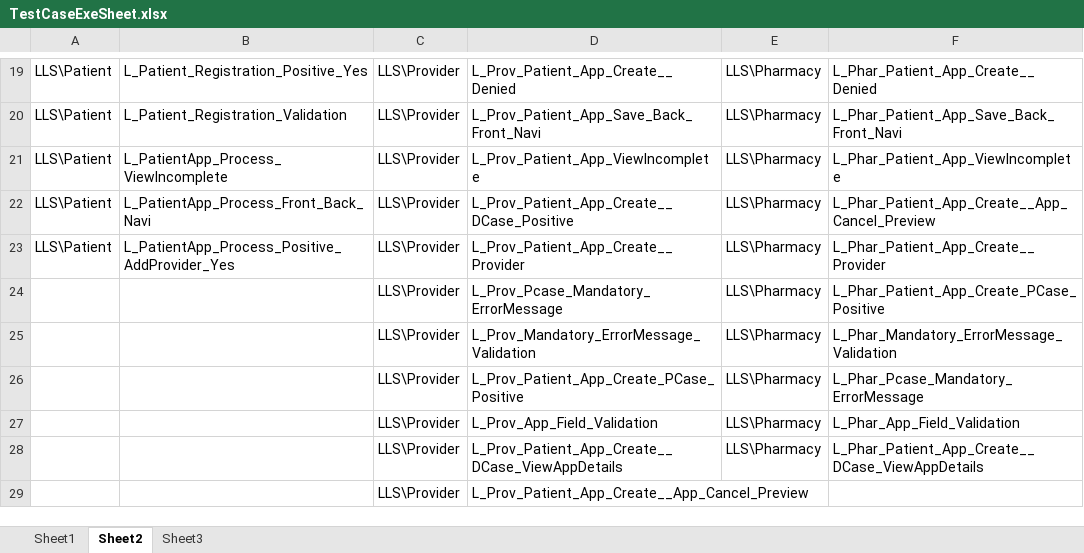
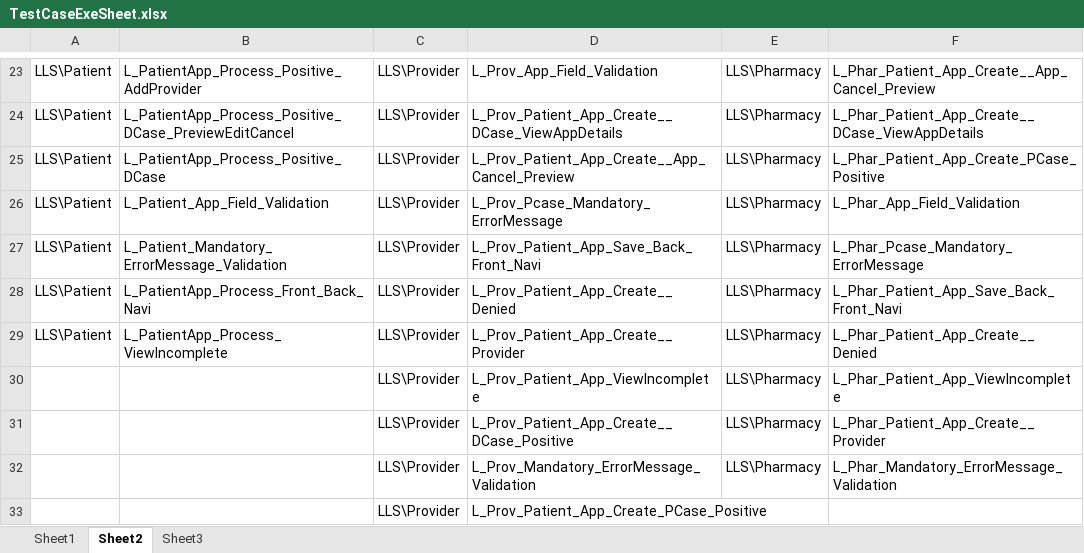
Before and after one commit to sbabupresidency1/fipsar_automation, an Excel workbook: QA/testcases/TestCaseExeSheet.xlsx, sheet Sheet2, drawn as a sheet; only a part is shown, gaps mark what is left out; values as stored, in another font and other column widths than the file's, no borders; removed rows and columns are numbered as before the commit, all else as after; the diff covers the shown part only; the diff names each change by its address in the sheet, - before the commit and + after, or states it on an @@ line.

```diff
--- a/QA/testcases/TestCaseExeSheet.xlsx (sheet Sheet2)
+++ b/QA/testcases/TestCaseExeSheet.xlsx (sheet Sheet2)
-B23: L_Patient_Registration_Positive_Yes
+B23: L_PatientApp_Process_Positive_AddProvider
-D23: L_Prov_Patient_App_Create__Denied
+D23: L_Prov_App_Field_Validation
-F23: L_Phar_Patient_App_Create__Denied
+F23: L_Phar_Patient_App_Create__App_Cancel_Preview
-B24: L_Patient_Registration_Validation
+B24: L_PatientApp_Process_Positive_DCase_PreviewEditCancel
-D24: L_Prov_Patient_App_Save_Back_Front_Navi
+D24: L_Prov_Patient_App_Create__DCase_ViewAppDetails
-F24: L_Phar_Patient_App_Save_Back_Front_Navi
+F24: L_Phar_Patient_App_Create__DCase_ViewAppDetails
-B25: L_PatientApp_Process_ViewIncomplete
+B25: L_PatientApp_Process_Positive_DCase
-D25: L_Prov_Patient_App_ViewIncomplete
+D25: L_Prov_Patient_App_Create__App_Cancel_Preview
-F25: L_Phar_Patient_App_ViewIncomplete
+F25: L_Phar_Patient_App_Create_PCase_Positive
+row 26: LLS\Patient | L_Patient_App_Field_Validation | LLS\Provider | L_Prov_Pcase_Mandatory_ErrorMessage | LLS\Pharmacy | L_Phar_App_Field_Validation
+row 27: LLS\Patient | L_Patient_Mandatory_ErrorMessage_Validation | LLS\Provider | L_Prov_Patient_App_Save_Back_Front_Navi | LLS\Pharmacy | L_Phar_Pcase_Mandatory_ErrorMessage
-D28: L_Prov_Patient_App_Create__DCase_Positive
+D28: L_Prov_Patient_App_Create__Denied
-F28: L_Phar_Patient_App_Create__App_Cancel_Preview
+F28: L_Phar_Patient_App_Save_Back_Front_Navi
-B29: L_PatientApp_Process_Positive_AddProvider_Yes
+B29: L_PatientApp_Process_ViewIncomplete
-F29: L_Phar_Patient_App_Create__Provider
+F29: L_Phar_Patient_App_Create__Denied
+row 30:  |  | LLS\Provider | L_Prov_Patient_App_ViewIncomplete | LLS\Pharmacy | L_Phar_Patient_App_ViewIncomplete
-D31: L_Prov_Pcase_Mandatory_ErrorMessage
+D31: L_Prov_Patient_App_Create__DCase_Positive
-F31: L_Phar_Patient_App_Create_PCase_Positive
+F31: L_Phar_Patient_App_Create__Provider
-row 26:  |  | LLS\Provider | L_Prov_Patient_App_Create_PCase_Positive | LLS\Pharmacy | L_Phar_Pcase_Mandatory_ErrorMessage
-row 27:  |  | LLS\Provider | L_Prov_App_Field_Validation | LLS\Pharmacy | L_Phar_App_Field_Validation
-row 28:  |  | LLS\Provider | L_Prov_Patient_App_Create__DCase_ViewAppDetails | LLS\Pharmacy | L_Phar_Patient_App_Create__DCase_ViewAppDetails
-D33: L_Prov_Patient_App_Create__App_Cancel_Preview
+D33: L_Prov_Patient_App_Create_PCase_Positive
```
Also changed, not shown: 6 added rows, 2 removed rows, 1 moved row, 23 edited cells and cell formats elsewhere in this sheet, 1 other file.
